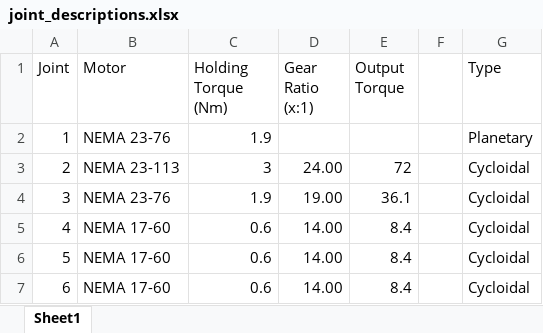
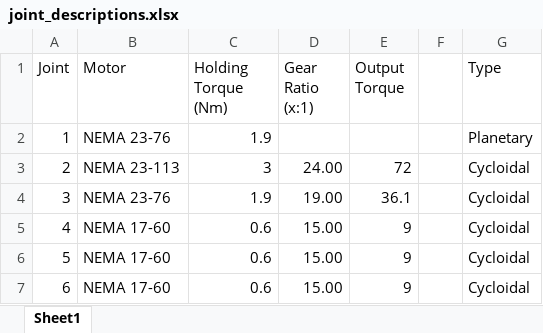
Before and after one commit to chpaxson/lyra, an Excel workbook: joint_descriptions.xlsx, sheet Sheet1, drawn as a sheet; values as stored, in another font and other column widths than the file's, no borders; the diff names each change by its address in the sheet, - before the commit and + after, or states it on an @@ line.

```diff
--- a/joint_descriptions.xlsx (sheet Sheet1)
+++ b/joint_descriptions.xlsx (sheet Sheet1)
-D5:D7 (Gear Ratio (x:1)): 14.00
+D5:D7 (Gear Ratio (x:1)): 15.00
-E5:E7 (Output Torque): 8.4
+E5:E7 (Output Torque): 9
```
Also changed, not shown: 14 other files.
